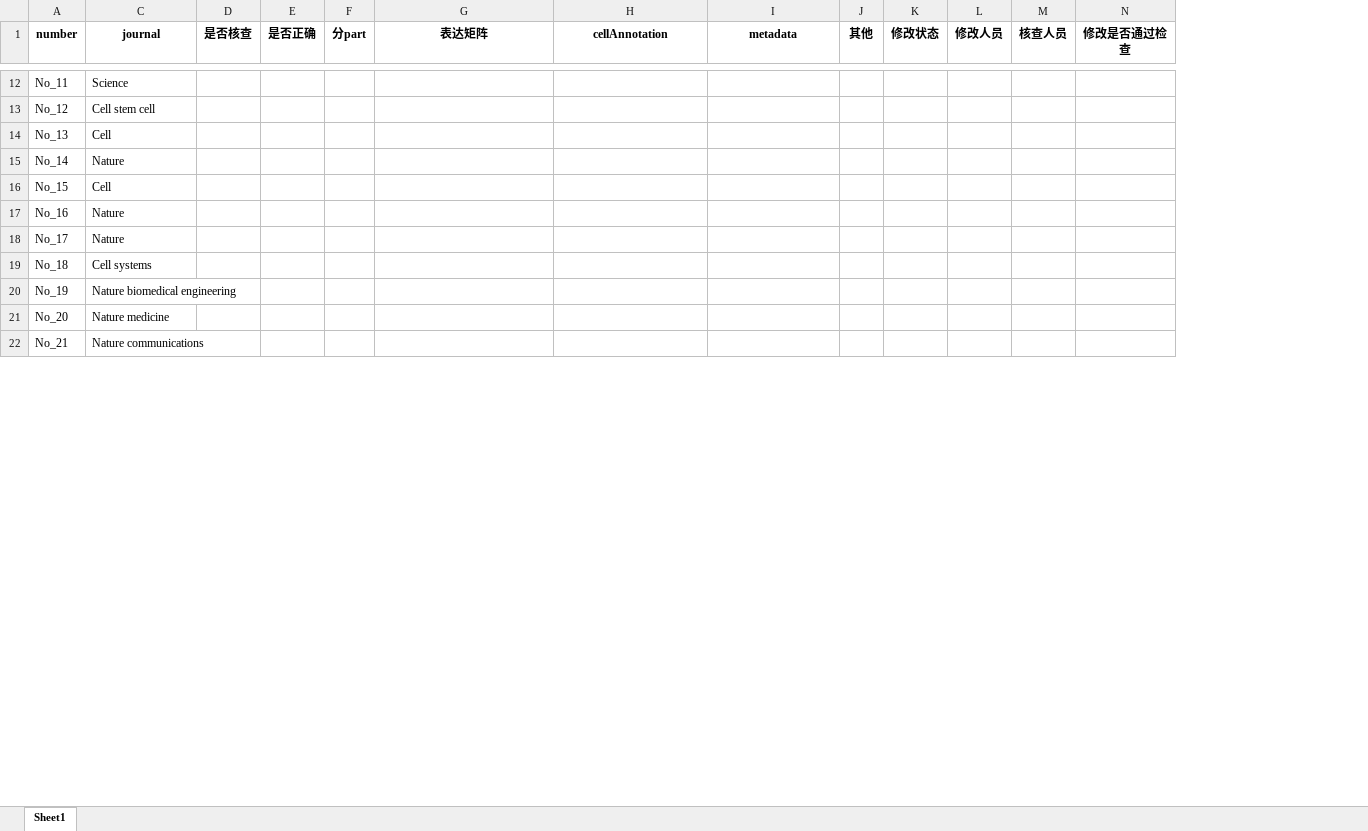
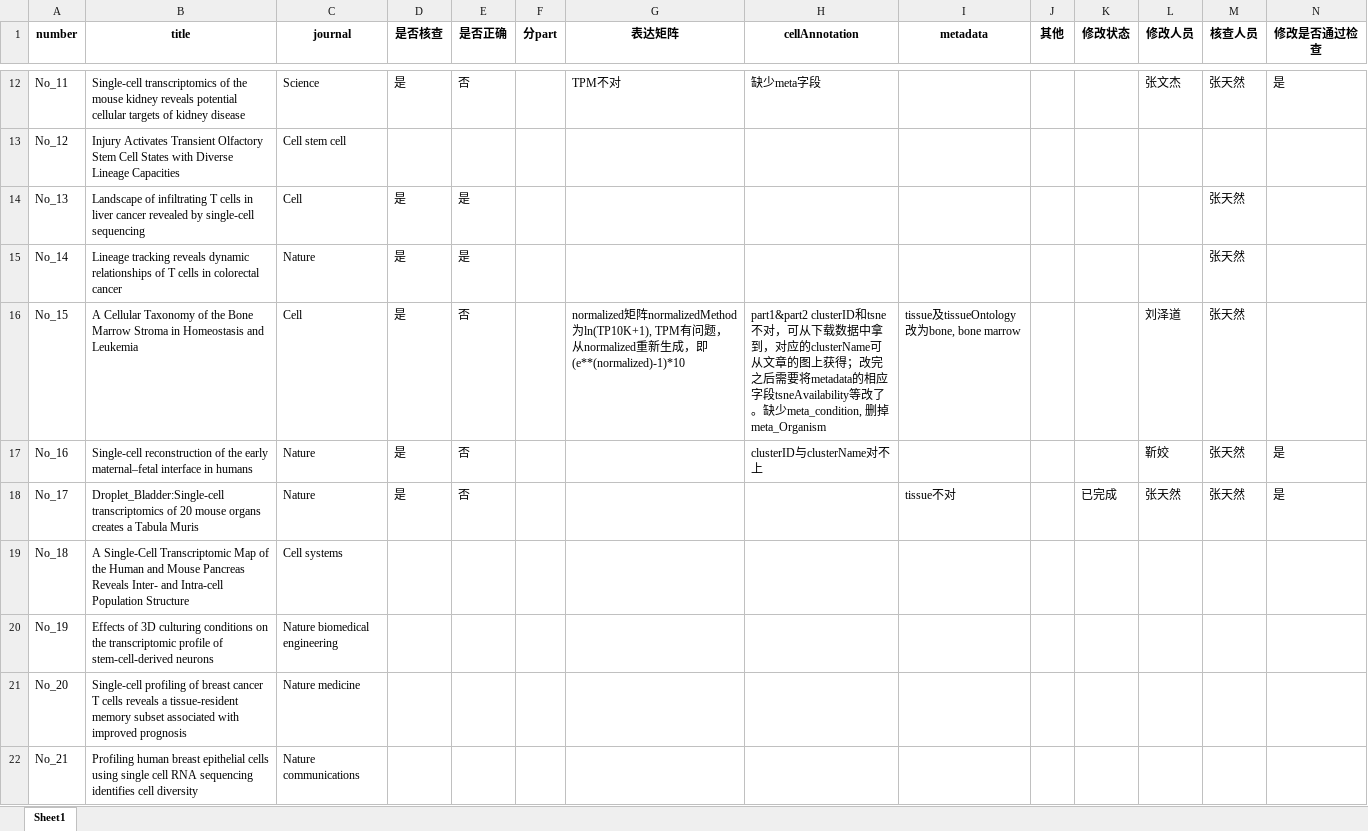
Before and after one commit to anemoneliu/-, an Excel workbook: datasets_inspection.xlsx, sheet Sheet1, drawn as a sheet; only a part is shown, gaps mark what is left out; values as stored, in another font and other column widths than the file's, no borders; the diff covers the shown part only; the diff names each change by its address in the sheet, - before the commit and + after, or states it on an @@ line.

```diff
--- a/datasets_inspection.xlsx (sheet Sheet1)
+++ b/datasets_inspection.xlsx (sheet Sheet1)
@@ column B (title) unhidden, rows 12-22: Single-cell transcriptomics of the mouse kidney reveals potential cellular targets of kidney disease | Injury Activates Transient Olfactory Stem Cell States with Diverse Lineage Capacities | Landscape of infiltrating T cells in liver cancer revealed by single-cell sequencing | Lineage tracking reveals dynamic relationships of T cells in colorectal cancer | A Cellular Taxonomy of the Bone Marrow Stroma in Homeostasis and Leukemia | Single-cell reconstruction of the early maternal–fetal interface in humans | Droplet_Bladder:Single-cell transcriptomics of 20 mouse organs creates a Tabula Muris | A Single-Cell Transcriptomic Map of the Human and Mouse Pancreas Reveals Inter- and Intra-cell Population Structure | Effects of 3D culturing conditions on the transcriptomic profile of stem-cell-derived neurons | Single-cell profiling of breast cancer T cells reveals a tissue-resident memory subset associated with improved prognosis | Profiling human breast epithelial cells using single cell RNA sequencing identifies cell diversity @@
-D12 (是否核查): (empty)
+D12 (是否核查): 是
-E12 (是否正确): (empty)
+E12 (是否正确): 否
-G12 (表达矩阵): (empty)
+G12 (表达矩阵): TPM不对
-H12 (cellAnnotation): (empty)
+H12 (cellAnnotation): 缺少meta字段
-L12 (修改人员): (empty)
+L12 (修改人员): 张文杰
-M12 (核查人员): (empty)
+M12 (核查人员): 张天然
-N12 (修改是否通过检查): (empty)
+N12 (修改是否通过检查): 是
-D14:D18 (是否核查): (empty)
+D14:D18 (是否核查): 是
-E14:E15 (是否正确): (empty)
+E14:E15 (是否正确): 是
-M14:M18 (核查人员): (empty)
+M14:M18 (核查人员): 张天然
-E16:E18 (是否正确): (empty)
+E16:E18 (是否正确): 否
-G16 (表达矩阵): (empty)
+G16 (表达矩阵): normalized矩阵normalizedMethod为ln(TP10K+1), TPM有问题，从normalized重新生成，即(e**(normalized)-1)*10
-H16 (cellAnnotation): (empty)
+H16 (cellAnnotation): part1&part2 clusterID和tsne不对，可从下载数据中拿到，对应的clusterName可从文章的图上获得；改完之后需要将metadata的相应字段tsneAvailability等改了。缺少meta_condition, 删掉meta_Organism
-I16 (metadata): (empty)
+I16 (metadata): tissue及tissueOntology改为bone, bone marrow
-L16 (修改人员): (empty)
+L16 (修改人员): 刘泽道
-H17 (cellAnnotation): (empty)
+H17 (cellAnnotation): clusterID与clusterName对不上
-L17 (修改人员): (empty)
+L17 (修改人员): 靳姣
-N17:N18 (修改是否通过检查): (empty)
+N17:N18 (修改是否通过检查): 是
-I18 (metadata): (empty)
+I18 (metadata): tissue不对
-K18 (修改状态): (empty)
+K18 (修改状态): 已完成
-L18 (修改人员): (empty)
+L18 (修改人员): 张天然
```
Also changed, not shown: 193 edited cells elsewhere in this sheet.
